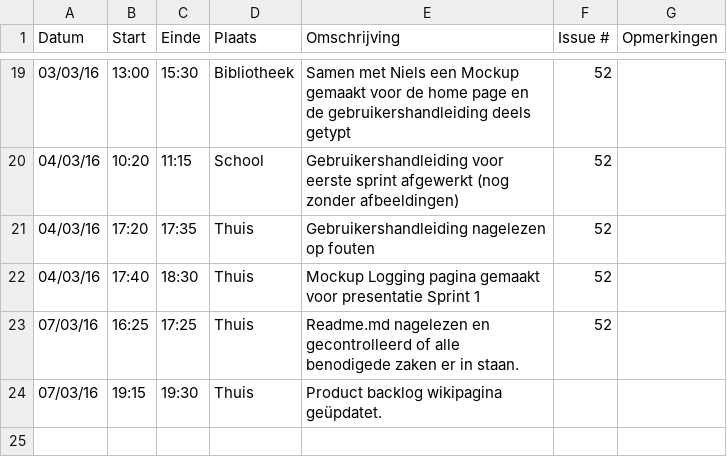
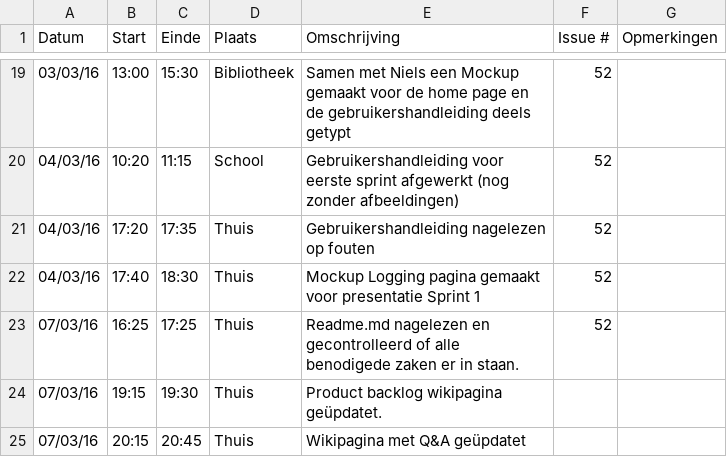
Before and after one commit to ghentlivinglab/Traffic-Travel-Time-Analyzer-4, a CSV file: Tomas-BolckmansLogboek.csv, drawn as a sheet; only a part is shown, gaps mark what is left out; the diff names each change by its address in the sheet, - before the commit and + after, or states it on an @@ line.

Commit message:
Update Tomas-BolckmansLogboek.csv

```diff
--- a/Tomas-BolckmansLogboek.csv
+++ b/Tomas-BolckmansLogboek.csv
+row 25: 07/03/16 | 20:15 | 20:45 | Thuis | Wikipagina met Q&A geüpdatet
```
